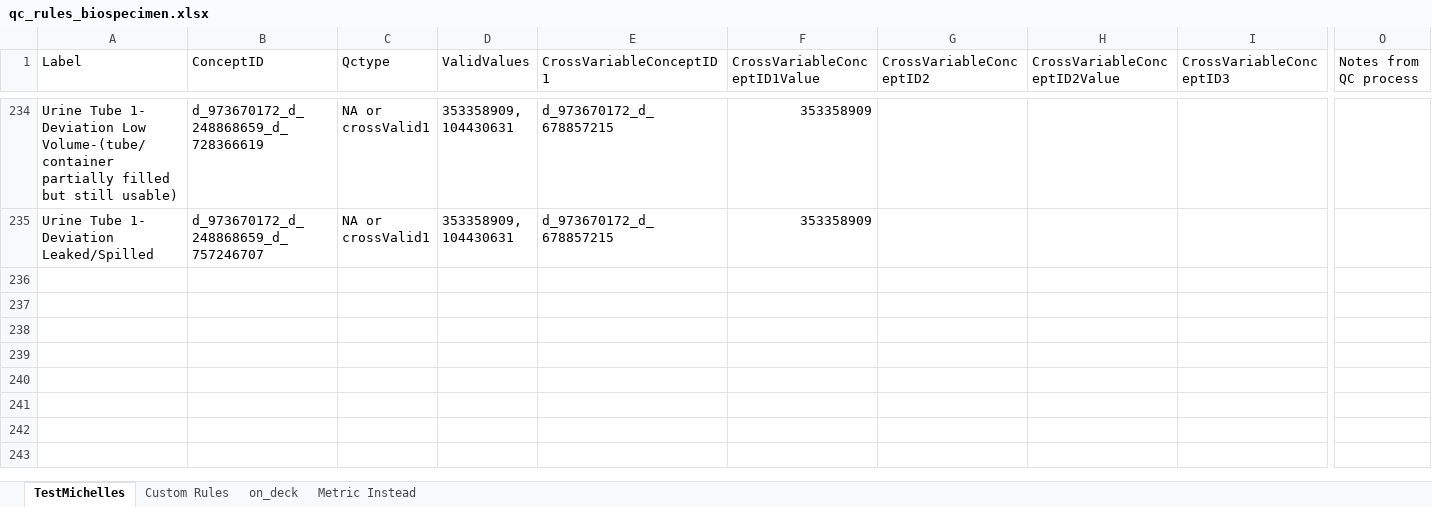
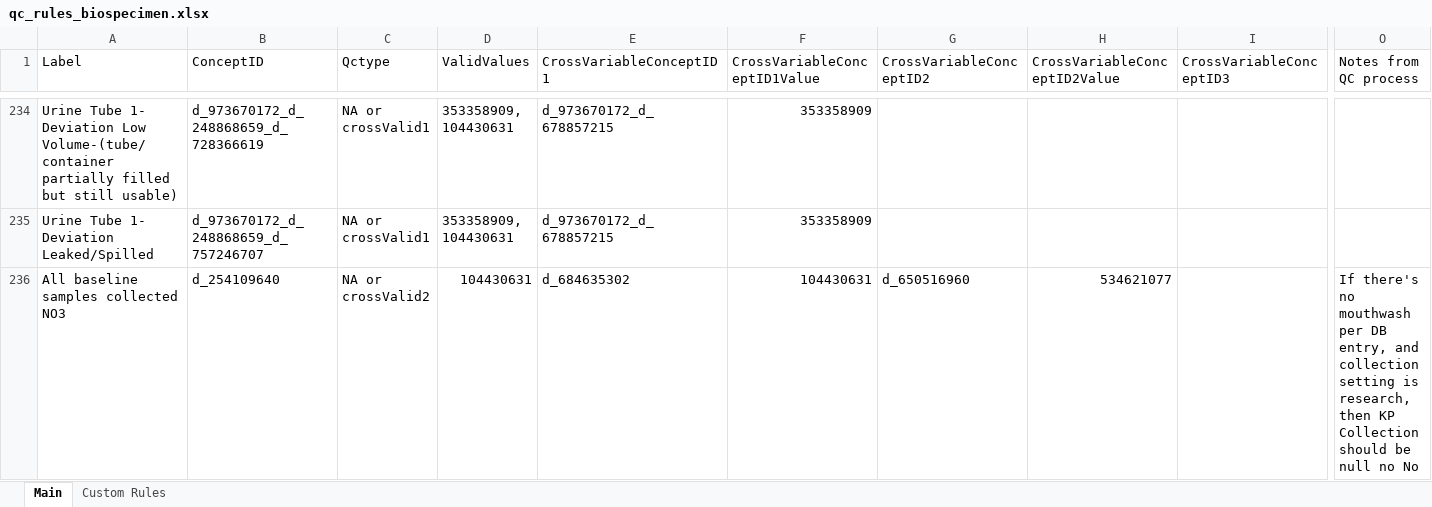
Before and after one commit to danielruss/qaqc_testing, an Excel workbook: qc_rules_biospecimen.xlsx, sheet Main, drawn as a sheet; only a part is shown, gaps mark what is left out; values as stored, in another font and other column widths than the file's, no cell formats; conditional formats not drawn; rows hold the shown columns only; the diff names each change by its address in the sheet, - before the commit and + after, or states it on an @@ line.

```diff
--- a/qc_rules_biospecimen.xlsx (sheet Main)
+++ b/qc_rules_biospecimen.xlsx (sheet Main)
-sheet tab: TestMichelles
+sheet tab: Main
-sheet tab: on_deck
-sheet tab: Metric Instead
+row 236: All baseline samples collected NO3 | d_254109640 | NA or crossValid2 | 104430631 | d_684635302 | 104430631 | d_650516960 | 534621077 |  | If there's no mouthwash per DB entry, and collection setting is research, then KP Collection should be null no No
```
Also changed, not shown: sheet Custom Rules, cell formats, hidden cells, qc_rules_module1.xlsx.
